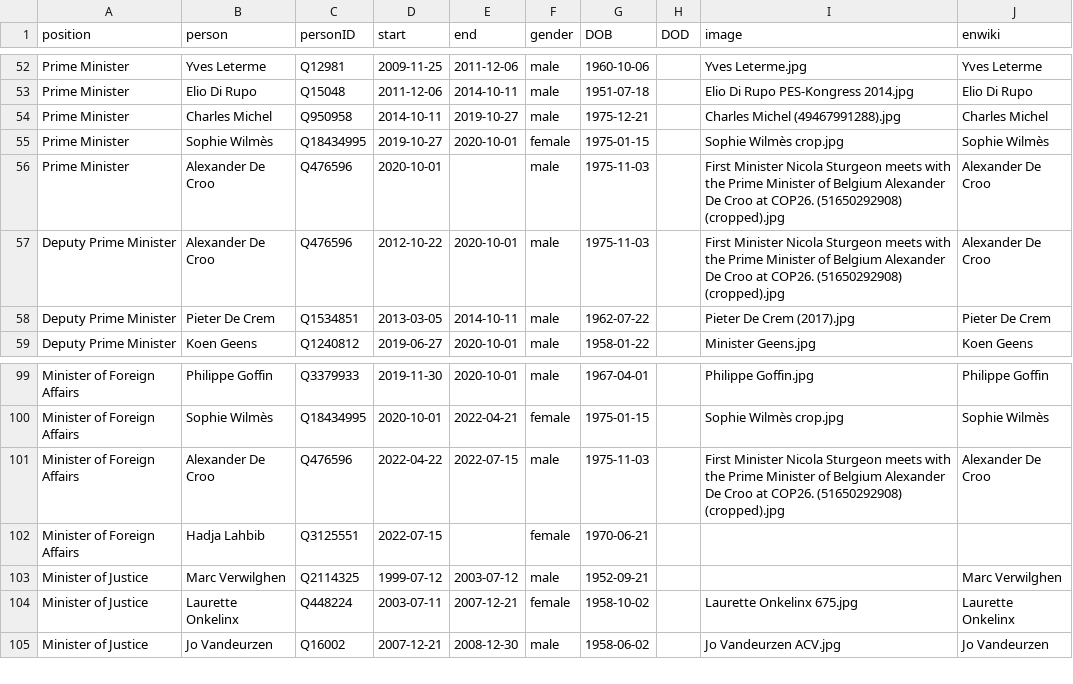
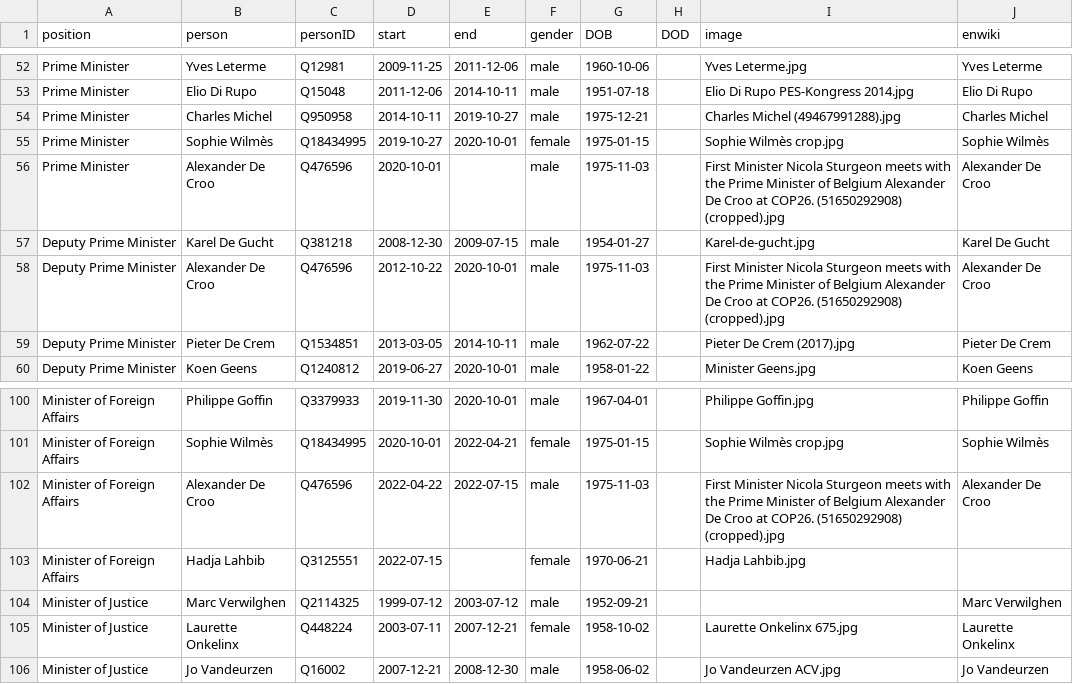
Before and after one commit to every-politician-scrapers/belgium-cabinet, a CSV file: html/holders21.csv, drawn as a sheet; only a part is shown, gaps mark what is left out.

```diff
--- a/html/holders21.csv
+++ b/html/holders21.csv
@@ -56,2 +56,3 @@ Prime Minister,Sophie Wilmès,Q18434995,2019-10-27,2020-10-01,female,1975-01-15,
 Prime Minister,Alexander De Croo,Q476596,2020-10-01,,male,1975-11-03,,First Minister Nicola Sturgeon meets with the Prime Minister of Belgium Alexander De Croo at COP26. (51650292908) (cropped).jpg,Alexander De Croo
+Deputy Prime Minister,Karel De Gucht,Q381218,2008-12-30,2009-07-15,male,1954-01-27,,Karel-de-gucht.jpg,Karel De Gucht
 Deputy Prime Minister,Alexander De Croo,Q476596,2012-10-22,2020-10-01,male,1975-11-03,,First Minister Nicola Sturgeon meets with the Prime Minister of Belgium Alexander De Croo at COP26. (51650292908) (cropped).jpg,Alexander De Croo
@@ -101,3 +102,3 @@ Minister of Foreign Affairs,Sophie Wilmès,Q18434995,2020-10-01,2022-04-21,femal
 Minister of Foreign Affairs,Alexander De Croo,Q476596,2022-04-22,2022-07-15,male,1975-11-03,,First Minister Nicola Sturgeon meets with the Prime Minister of Belgium Alexander De Croo at COP26. (51650292908) (cropped).jpg,Alexander De Croo
-Minister of Foreign Affairs,Hadja Lahbib,Q3125551,2022-07-15,,female,1970-06-21,,,
+Minister of Foreign Affairs,Hadja Lahbib,Q3125551,2022-07-15,,female,1970-06-21,,Hadja Lahbib.jpg,
 Minister of Justice,Marc Verwilghen,Q2114325,1999-07-12,2003-07-12,male,1952-09-21,,,Marc Verwilghen
```
Also changed, not shown: html/current.csv, html/legislators.csv, 1 other file.
